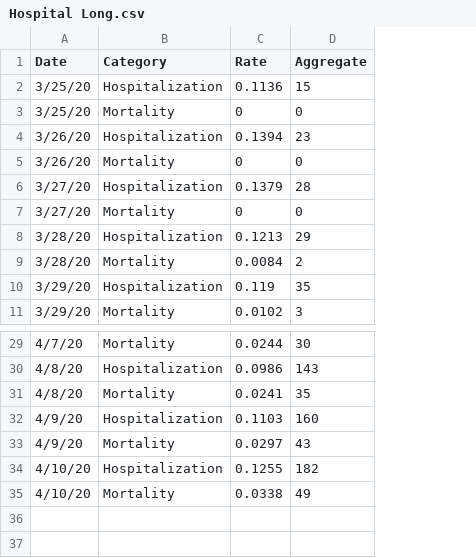
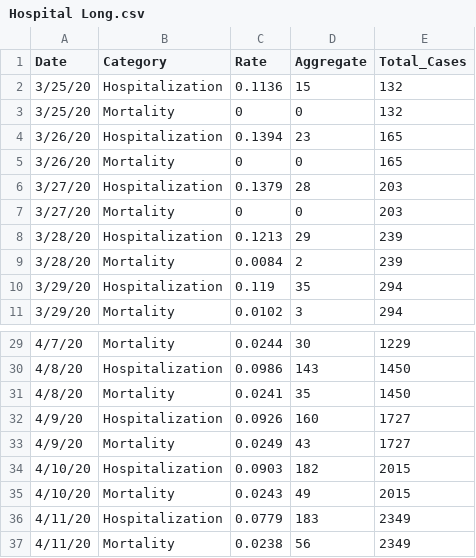
Before and after one commit to jjenki22/Rhode-Island-COVID-19, a CSV file: Data/Hospital Long.csv, drawn as a sheet; only a part is shown, gaps mark what is left out; the diff names each change by its address in the sheet, - before the commit and + after, or states it on an @@ line.

```diff
--- a/Data/Hospital Long.csv
+++ b/Data/Hospital Long.csv
+column E (Total_Cases), rows 2-11: 132 | 132 | 165 | 165 | 203 | 203 | 239 | 239 | 294 | 294; rows 29-35: 1229 | 1450 | 1450 | 1727 | 1727 | 2015 | 2015
-C32 (Rate): 0.1103
+C32 (Rate): 0.0926
-C33 (Rate): 0.0297
+C33 (Rate): 0.0249
-C34 (Rate): 0.1255
+C34 (Rate): 0.0903
-C35 (Rate): 0.0338
+C35 (Rate): 0.0243
+row 36: 4/11/20 | Hospitalization | 0.0779 | 183 | 2349
+row 37: 4/11/20 | Mortality | 0.0238 | 56 | 2349
```
Also changed, not shown: Data/Age_Distribution_Long.csv, Data/Gender.csv, 3 other files.
